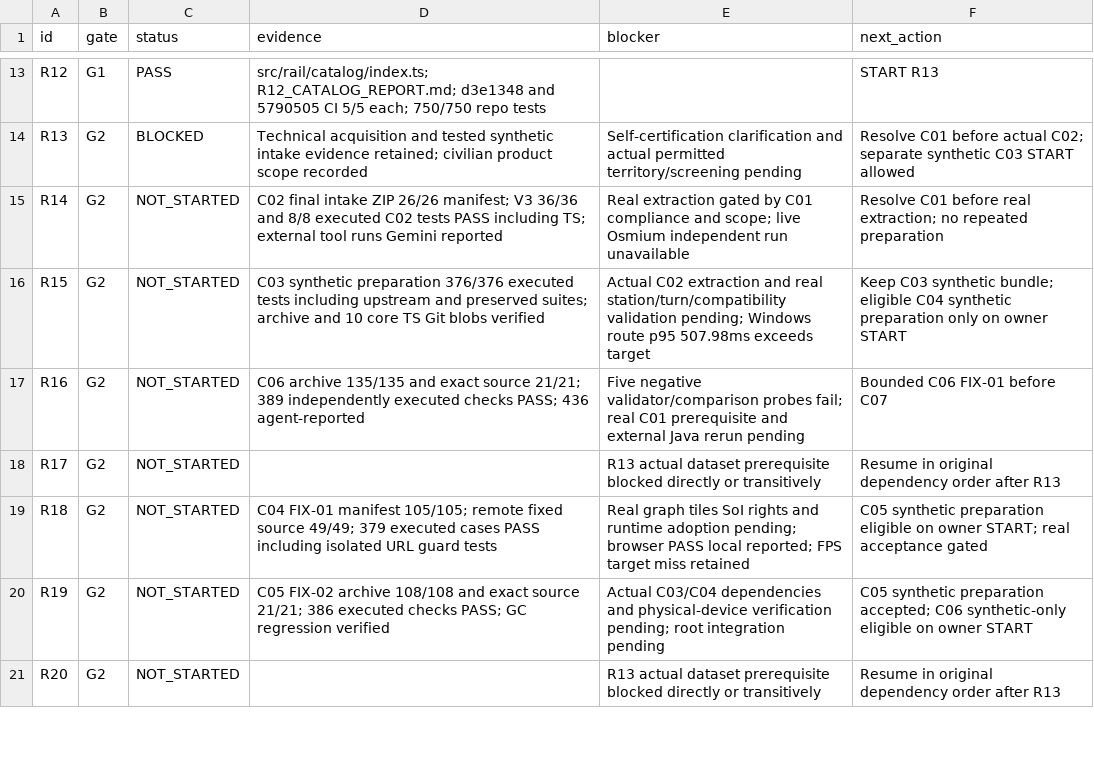
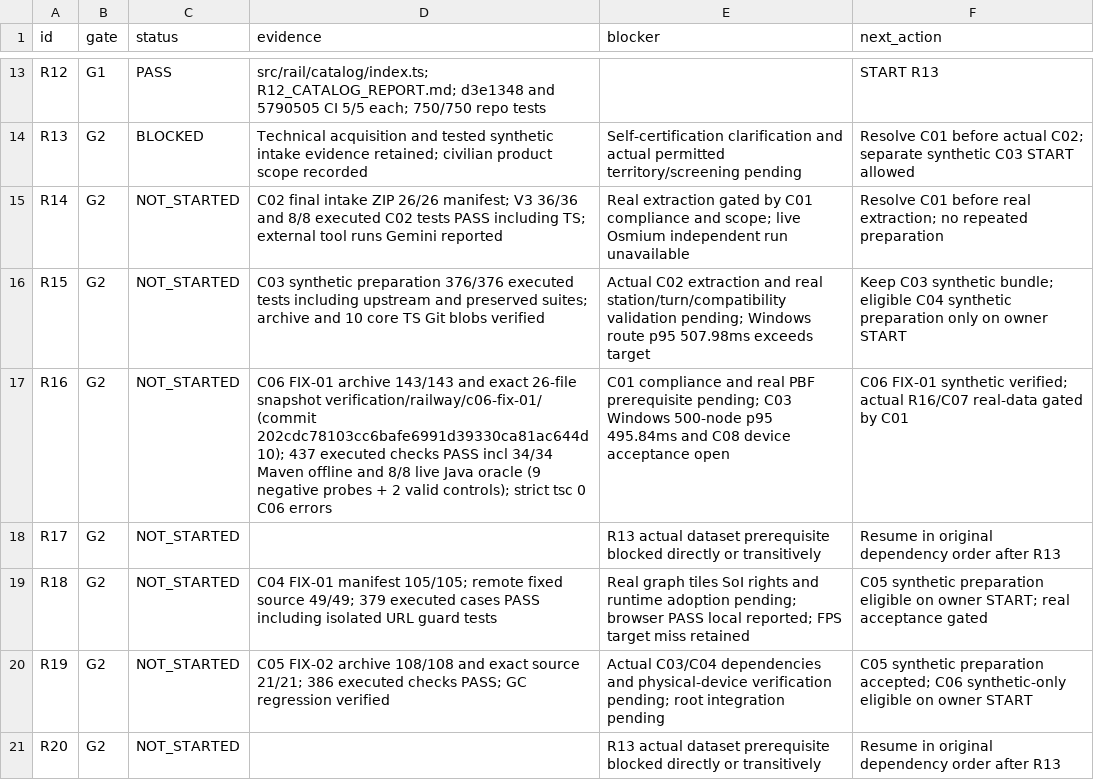
Before and after one commit to S2zxx0zxx/The-CEO-Company-Simulator-, a CSV file: docs/railway/EXECUTION_LEDGER.csv, drawn as a sheet; only a part is shown, gaps mark what is left out.

Commit message:
docs(railway): record verified C06-FIX-01 reconciliation on PR #2

```diff
--- a/docs/railway/EXECUTION_LEDGER.csv
+++ b/docs/railway/EXECUTION_LEDGER.csv
@@ -16,3 +16,3 @@ R14,G2,NOT_STARTED,C02 final intake ZIP 26/26 manifest; V3 36/36 and 8/8 execute
 R15,G2,NOT_STARTED,C03 synthetic preparation 376/376 executed tests including upstream and preserved suites; archive and 10 core TS Git blobs verified,Actual C02 extraction and real station/turn/compatibility validation pending; Windows route p95 507.98ms exceeds target,Keep C03 synthetic bundle; eligible C04 synthetic preparation only on owner START
-R16,G2,NOT_STARTED,C06 archive 135/135 and exact source 21/21; 389 independently executed checks PASS; 436 agent-reported,Five negative validator/comparison probes fail; real C01 prerequisite and external Java rerun pending,Bounded C06 FIX-01 before C07
+R16,G2,NOT_STARTED,C06 FIX-01 archive 143/143 and exact 26-file snapshot verification/railway/c06-fix-01/ (commit 202cdc78103cc6bafe6991d39330ca81ac644d10); 437 executed checks PASS incl 34/34 Maven offline and 8/8 live Java oracle (9 negative probes + 2 valid controls); strict tsc 0 C06 errors,C01 compliance and real PBF prerequisite pending; C03 Windows 500-node p95 495.84ms and C08 device acceptance open,C06 FIX-01 synthetic verified; actual R16/C07 real-data gated by C01
 R17,G2,NOT_STARTED,,R13 actual dataset prerequisite blocked directly or transitively,Resume in original dependency order after R13
```
Also changed, not shown: 3 other files.
